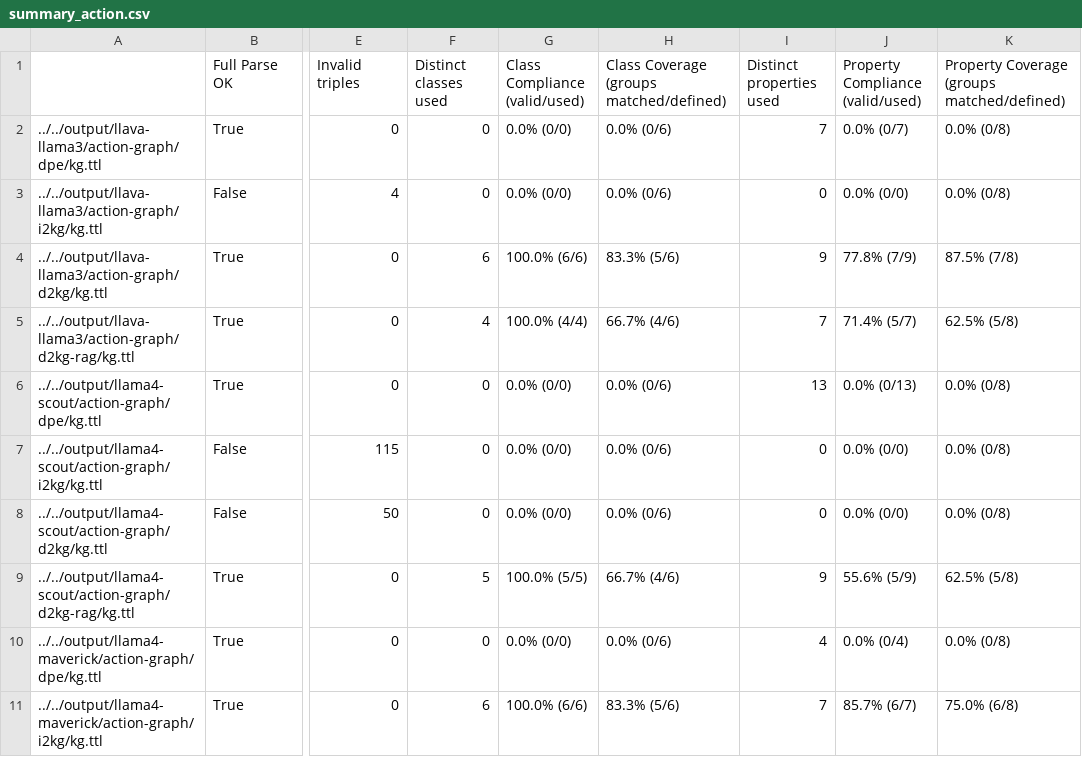
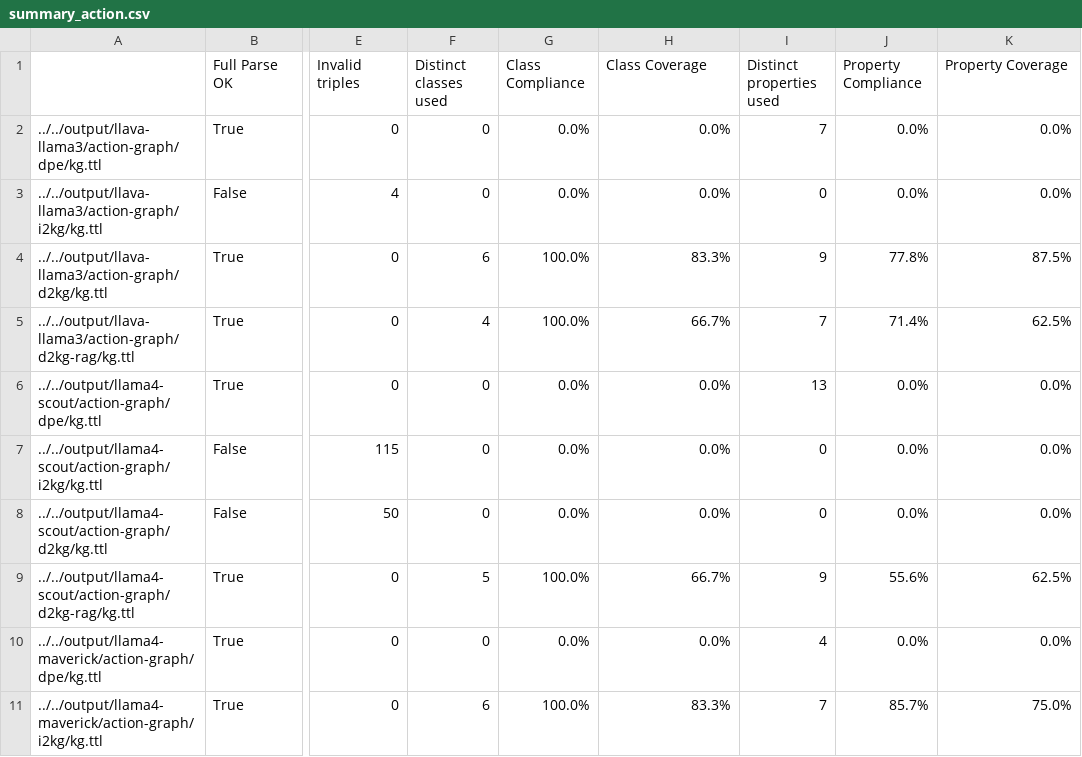
Before and after one commit to kai-vu/bridging-bots, a CSV file: output/run2/validation/summary-statistics/summary_action.csv, drawn as a sheet; only a part is shown, gaps mark what is left out; the diff covers the shown part only; the diff names each change by its address in the sheet, - before the commit and + after, or states it on an @@ line.

```diff
--- a/output/run2/validation/summary-statistics/summary_action.csv
+++ b/output/run2/validation/summary-statistics/summary_action.csv
-G1: Class Compliance (valid/used)
+G1: Class Compliance
-H1: Class Coverage (groups matched/defined)
+H1: Class Coverage
-J1: Property Compliance (valid/used)
+J1: Property Compliance
-K1: Property Coverage (groups matched/defined)
+K1: Property Coverage
-G2:G3 (Class Compliance): 0.0% (0/0)
+G2:G3 (Class Compliance): 0.0%
-H2:H3 (Class Coverage): 0.0% (0/6)
+H2:H3 (Class Coverage): 0.0%
-J2 (Property Compliance): 0.0% (0/7)
+J2 (Property Compliance): 0.0%
-K2:K3 (Property Coverage): 0.0% (0/8)
+K2:K3 (Property Coverage): 0.0%
-J3 (Property Compliance): 0.0% (0/0)
+J3 (Property Compliance): 0.0%
-G4 (Class Compliance): 100.0% (6/6)
+G4 (Class Compliance): 100.0%
-H4 (Class Coverage): 83.3% (5/6)
+H4 (Class Coverage): 83.3%
-J4 (Property Compliance): 77.8% (7/9)
+J4 (Property Compliance): 77.8%
-K4 (Property Coverage): 87.5% (7/8)
+K4 (Property Coverage): 87.5%
-G5 (Class Compliance): 100.0% (4/4)
+G5 (Class Compliance): 100.0%
-H5 (Class Coverage): 66.7% (4/6)
+H5 (Class Coverage): 66.7%
-J5 (Property Compliance): 71.4% (5/7)
+J5 (Property Compliance): 71.4%
-K5 (Property Coverage): 62.5% (5/8)
+K5 (Property Coverage): 62.5%
-G6:G8 (Class Compliance): 0.0% (0/0)
+G6:G8 (Class Compliance): 0.0%
-H6:H8 (Class Coverage): 0.0% (0/6)
+H6:H8 (Class Coverage): 0.0%
-J6 (Property Compliance): 0.0% (0/13)
+J6 (Property Compliance): 0.0%
-K6:K8 (Property Coverage): 0.0% (0/8)
+K6:K8 (Property Coverage): 0.0%
-J7:J8 (Property Compliance): 0.0% (0/0)
+J7:J8 (Property Compliance): 0.0%
-G9 (Class Compliance): 100.0% (5/5)
+G9 (Class Compliance): 100.0%
-H9 (Class Coverage): 66.7% (4/6)
+H9 (Class Coverage): 66.7%
-J9 (Property Compliance): 55.6% (5/9)
+J9 (Property Compliance): 55.6%
-K9 (Property Coverage): 62.5% (5/8)
+K9 (Property Coverage): 62.5%
-G10 (Class Compliance): 0.0% (0/0)
+G10 (Class Compliance): 0.0%
-H10 (Class Coverage): 0.0% (0/6)
+H10 (Class Coverage): 0.0%
-J10 (Property Compliance): 0.0% (0/4)
+J10 (Property Compliance): 0.0%
-K10 (Property Coverage): 0.0% (0/8)
+K10 (Property Coverage): 0.0%
-G11 (Class Compliance): 100.0% (6/6)
+G11 (Class Compliance): 100.0%
-H11 (Class Coverage): 83.3% (5/6)
+H11 (Class Coverage): 83.3%
-J11 (Property Compliance): 85.7% (6/7)
+J11 (Property Compliance): 85.7%
-K11 (Property Coverage): 75.0% (6/8)
+K11 (Property Coverage): 75.0%
```
Also changed, not shown: 32 edited cells elsewhere in this file, output/run1/validation/summary-statistics/summary_action.csv, output/run1/validation/summary-statistics/summary_observation.csv, 6 other files.
